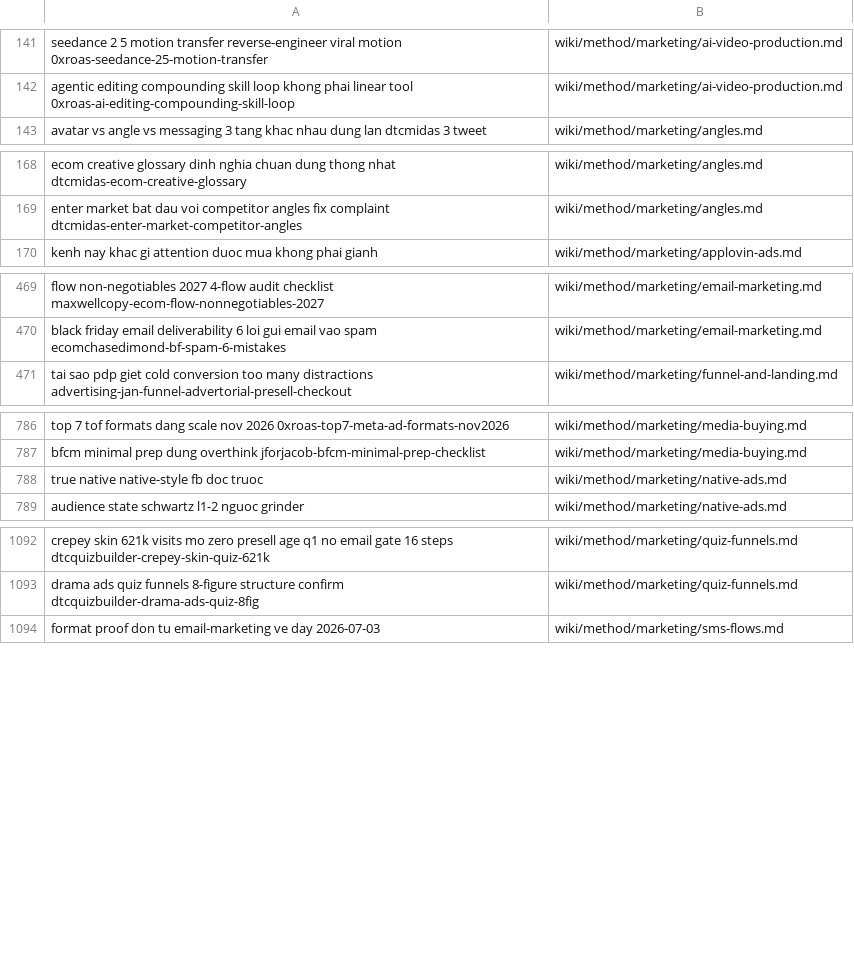
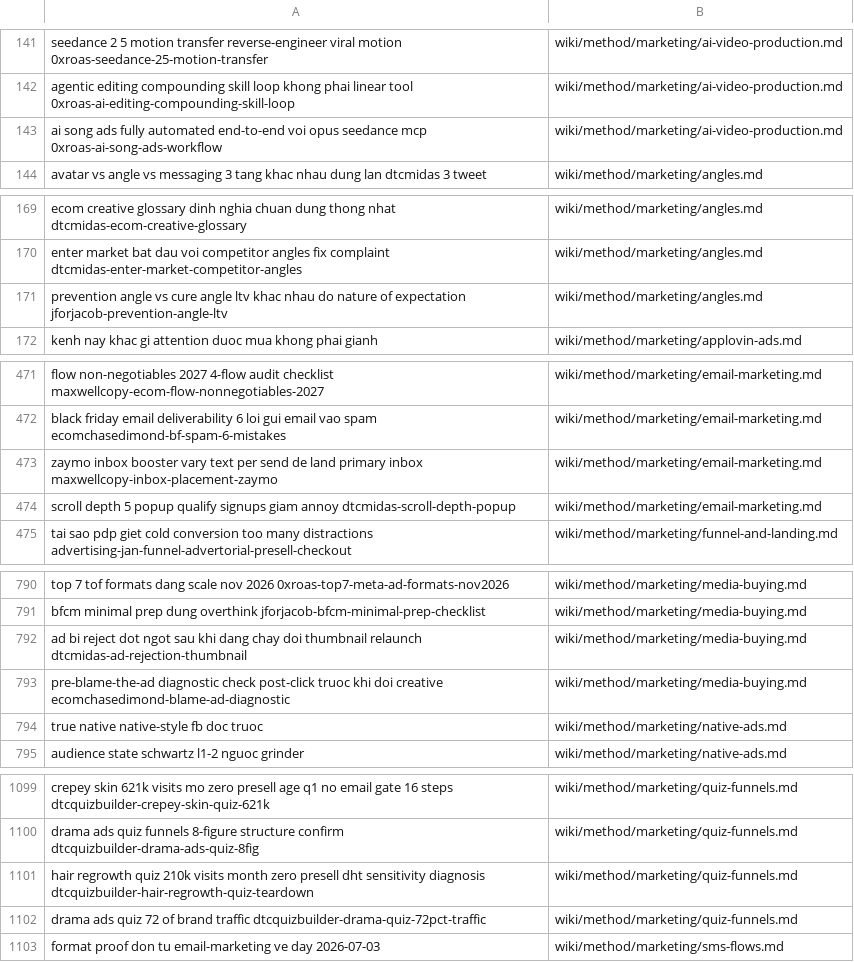
Before and after one commit to unicorn-monster/obsidian-huy, a TSV file: .brain/topic-map.tsv, drawn as a sheet; only a part is shown, gaps mark what is left out; the diff covers the shown part only.

```diff
--- a/.brain/topic-map.tsv
+++ b/.brain/topic-map.tsv
@@ -142,2 +142,3 @@ seedance 2 5 motion transfer reverse-engineer viral motion 0xroas-seedance-25-mo
 agentic editing compounding skill loop khong phai linear tool 0xroas-ai-editing-compounding-skill-loop	wiki/method/marketing/ai-video-production.md
+ai song ads fully automated end-to-end voi opus seedance mcp 0xroas-ai-song-ads-workflow	wiki/method/marketing/ai-video-production.md
 avatar vs angle vs messaging 3 tang khac nhau dung lan dtcmidas 3 tweet	wiki/method/marketing/angles.md
@@ -169,2 +170,3 @@ ecom creative glossary dinh nghia chuan dung thong nhat dtcmidas-ecom-creative-g
 enter market bat dau voi competitor angles fix complaint dtcmidas-enter-market-competitor-angles	wiki/method/marketing/angles.md
+prevention angle vs cure angle ltv khac nhau do nature of expectation jforjacob-prevention-angle-ltv	wiki/method/marketing/angles.md
 kenh nay khac gi attention duoc mua khong phai gianh	wiki/method/marketing/applovin-ads.md
@@ -470,2 +472,4 @@ flow non-negotiables 2027 4-flow audit checklist maxwellcopy-ecom-flow-nonnegoti
 black friday email deliverability 6 loi gui email vao spam ecomchasedimond-bf-spam-6-mistakes	wiki/method/marketing/email-marketing.md
+zaymo inbox booster vary text per send de land primary inbox maxwellcopy-inbox-placement-zaymo	wiki/method/marketing/email-marketing.md
+scroll depth 5 popup qualify signups giam annoy dtcmidas-scroll-depth-popup	wiki/method/marketing/email-marketing.md
 tai sao pdp giet cold conversion too many distractions advertising-jan-funnel-advertorial-presell-checkout	wiki/method/marketing/funnel-and-landing.md
@@ -787,2 +791,4 @@ top 7 tof formats dang scale nov 2026 0xroas-top7-meta-ad-formats-nov2026	wiki/m
 bfcm minimal prep dung overthink jforjacob-bfcm-minimal-prep-checklist	wiki/method/marketing/media-buying.md
+ad bi reject dot ngot sau khi dang chay doi thumbnail relaunch dtcmidas-ad-rejection-thumbnail	wiki/method/marketing/media-buying.md
+pre-blame-the-ad diagnostic check post-click truoc khi doi creative ecomchasedimond-blame-ad-diagnostic	wiki/method/marketing/media-buying.md
 true native native-style fb doc truoc	wiki/method/marketing/native-ads.md
@@ -1093,2 +1100,4 @@ crepey skin 621k visits mo zero presell age q1 no email gate 16 steps dtcquizbui
 drama ads quiz funnels 8-figure structure confirm dtcquizbuilder-drama-ads-quiz-8fig	wiki/method/marketing/quiz-funnels.md
+hair regrowth quiz 210k visits month zero presell dht sensitivity diagnosis dtcquizbuilder-hair-regrowth-quiz-teardown	wiki/method/marketing/quiz-funnels.md
+drama ads quiz 72 of brand traffic dtcquizbuilder-drama-quiz-72pct-traffic	wiki/method/marketing/quiz-funnels.md
 format proof don tu email-marketing ve day 2026-07-03	wiki/method/marketing/sms-flows.md
```
Also changed, not shown: 1 added row elsewhere in this file, .brain/catalogue.tsv, 15 other files.
